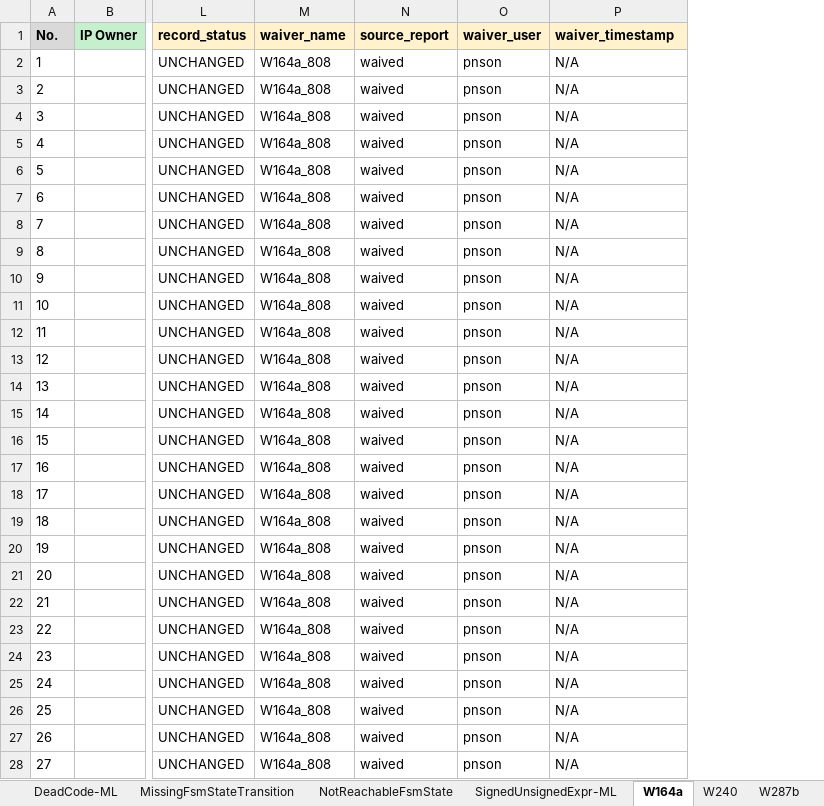
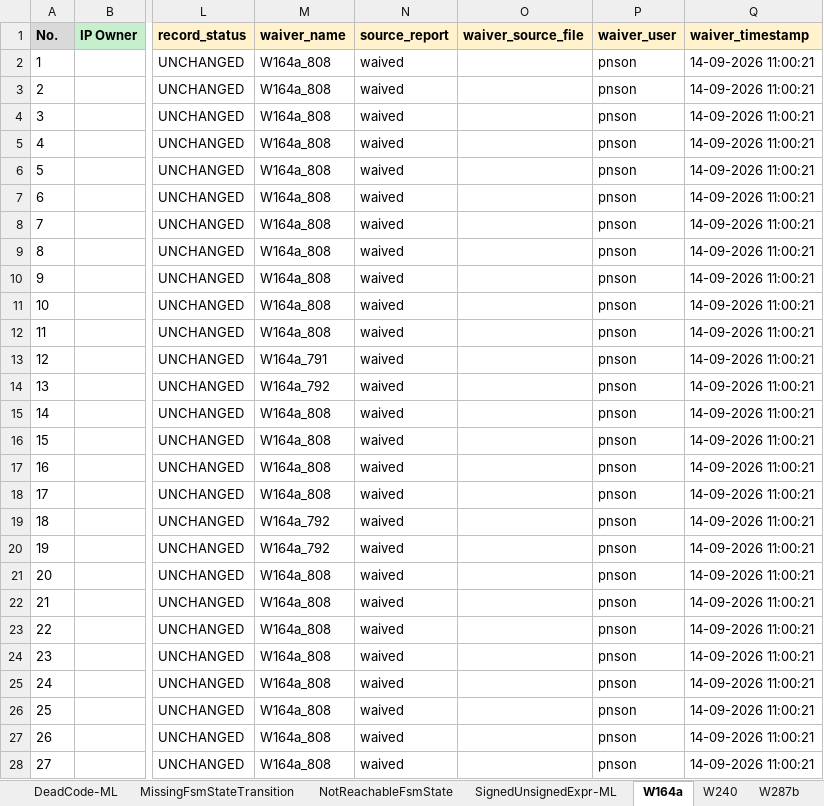
Before and after one commit to phamngocson1408/Sanity_Review_Process, an Excel workbook: LINT/outputs/lint_review.xlsx, sheet W164a, drawn as a sheet; only a part is shown, gaps mark what is left out; values as stored, in another font and other column widths than the file's, no borders; addresses are those after the commit; the diff covers the shown part only; the diff names each change by its address in the sheet, - before the commit and + after, or states it on an @@ line.

Commit message:
Improve lint waiver generation and filtering

```diff
--- a/LINT/outputs/lint_review.xlsx (sheet W164a)
+++ b/LINT/outputs/lint_review.xlsx (sheet W164a)
+column O (waiver_source_file), empty
-Q2:Q28 (waiver_timestamp): N/A
+Q2:Q28 (waiver_timestamp): 14-09-2026 11:00:21
-M13 (waiver_name): W164a_808
+M13 (waiver_name): W164a_791
-M14 (waiver_name): W164a_808
+M14 (waiver_name): W164a_792
-M19:M20 (waiver_name): W164a_808
+M19:M20 (waiver_name): W164a_792
```
Also changed, not shown: 29 edited cells elsewhere in this sheet, sheet W528, sheet W287b, sheet W240, sheet DeadCode-ML, sheet SignedUnsignedExpr-ML, sheet NotReachableFsmState, 4 more sheets, 3 other files.
